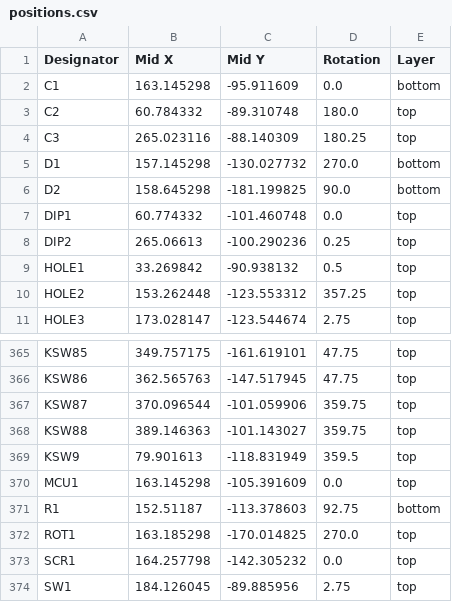
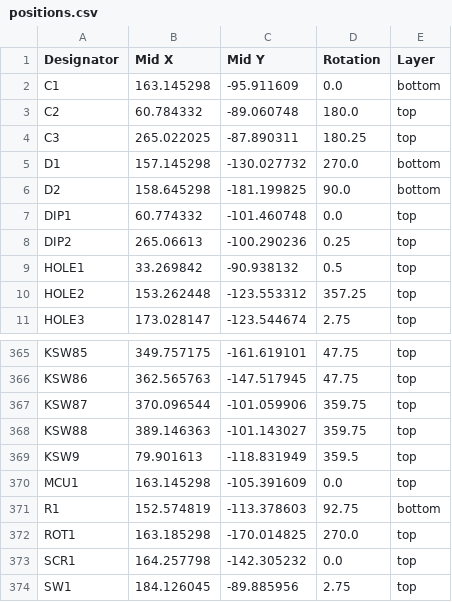
Before and after one commit to dieseltravis/travis-ergogen-2024, a CSV file: output/pcbs/production/positions.csv, drawn as a sheet; only a part is shown, gaps mark what is left out.

```diff
--- a/output/pcbs/production/positions.csv
+++ b/output/pcbs/production/positions.csv
@@ -2,4 +2,4 @@
 C1,163.145298,-95.911609,0.0,bottom
-C2,60.784332,-89.310748,180.0,top
-C3,265.023116,-88.140309,180.25,top
+C2,60.784332,-89.060748,180.0,top
+C3,265.022025,-87.890311,180.25,top
 D1,157.145298,-130.027732,270.0,bottom
@@ -370,3 +370,3 @@ KSW9,79.901613,-118.831949,359.5,top
 MCU1,163.145298,-105.391609,0.0,top
-R1,152.51187,-113.378603,92.75,bottom
+R1,152.574819,-113.378603,92.75,bottom
 ROT1,163.185298,-170.014825,270.0,top
```
Also changed, not shown: output/pcbs/production/bom.csv, 33 other files.
